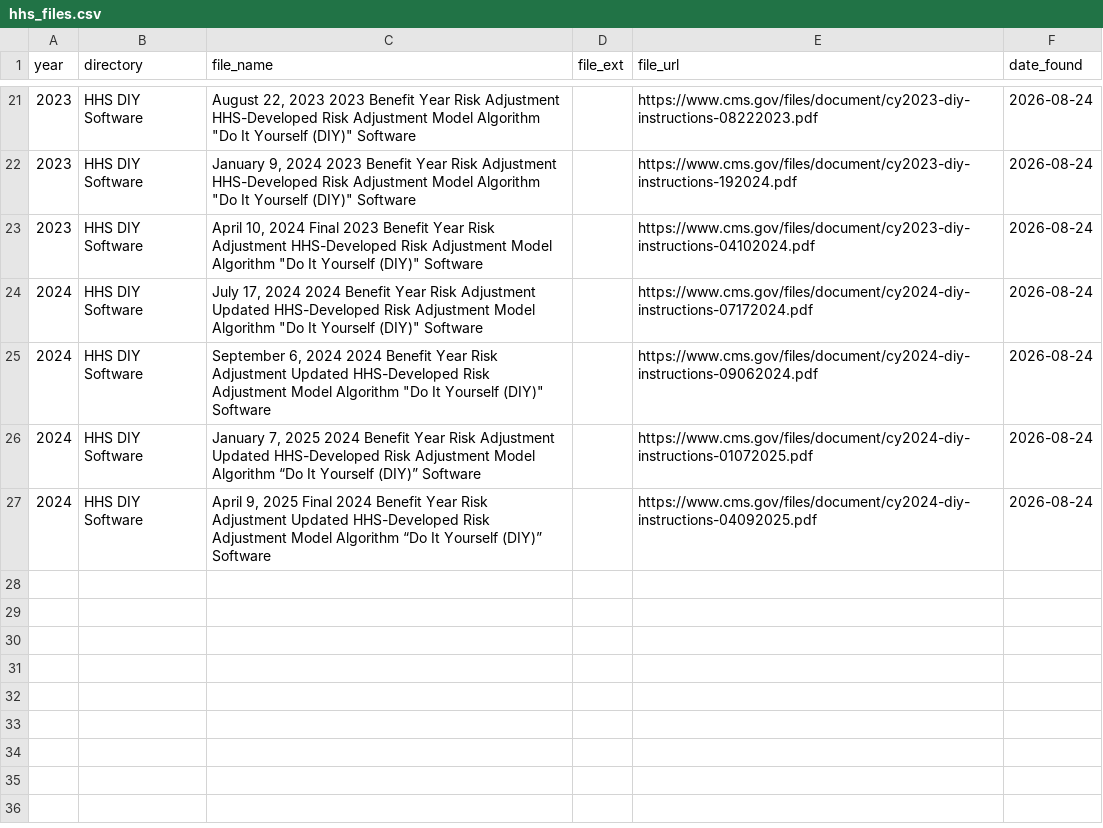
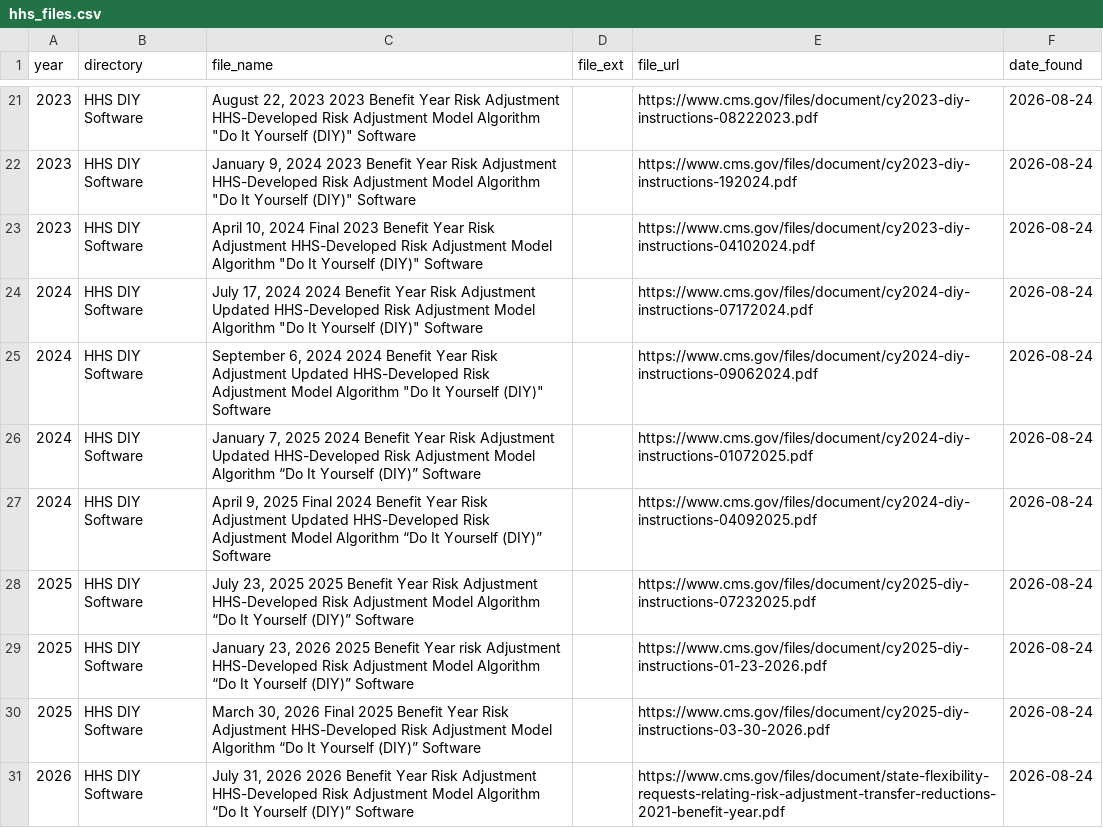
Before and after one commit to harshbansalevolent/hhs_watcher, a CSV file: hhs_files.csv, drawn as a sheet; only a part is shown, gaps mark what is left out.

Commit message:
update state 2026-08-24

```diff
--- a/hhs_files.csv
+++ b/hhs_files.csv
@@ -27 +27,5 @@ year,directory,file_name,file_ext,file_url,date_found
 2024,HHS DIY Software,"April 9, 2025 Final 2024 Benefit Year Risk Adjustment Updated HHS-Developed Risk Adjustment Model Algorithm “Do It Yourself (DIY)” Software",,https://www.cms.gov/files/document/cy2024-diy-instructions-04092025.pdf,2026-08-24
+2025,HHS DIY Software,"July 23, 2025 2025 Benefit Year Risk Adjustment HHS-Developed Risk Adjustment Model Algorithm “Do It Yourself (DIY)” Software",,https://www.cms.gov/files/document/cy2025-diy-instructions-07232025.pdf,2026-08-24
+2025,HHS DIY Software,"January 23, 2026 2025 Benefit Year risk Adjustment HHS-Developed Risk Adjustment Model Algorithm “Do It Yourself (DIY)” Software",,https://www.cms.gov/files/document/cy2025-diy-instructions-01-23-2026.pdf,2026-08-24
+2025,HHS DIY Software,"March 30, 2026 Final 2025 Benefit Year Risk Adjustment HHS-Developed Risk Adjustment Model Algorithm “Do It Yourself (DIY)” Software",,https://www.cms.gov/files/document/cy2025-diy-instructions-03-30-2026.pdf,2026-08-24
+2026,HHS DIY Software,"July 31, 2026 2026 Benefit Year Risk Adjustment HHS-Developed Risk Adjustment Model Algorithm “Do It Yourself (DIY)” Software",,https://www.cms.gov/files/document/state-flexibility-requests-relating-risk-adjustment-transfer-reductions-2021-benefit-year.pdf,2026-08-24
```
